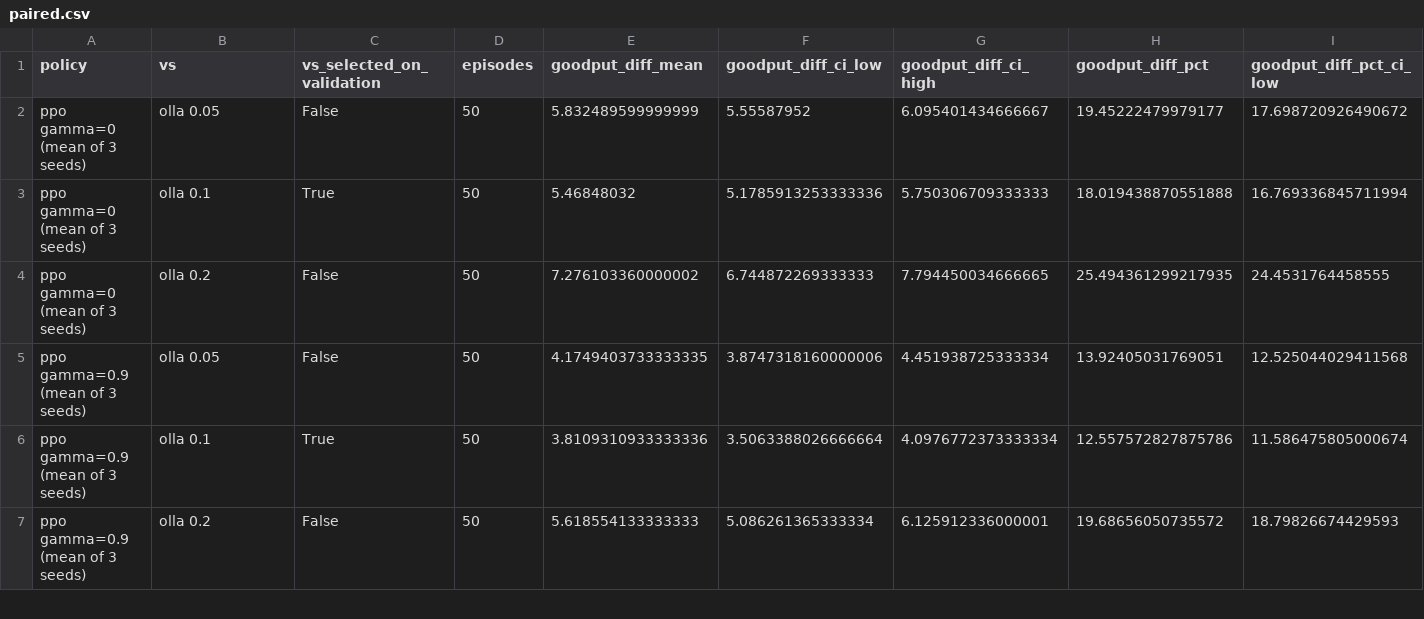
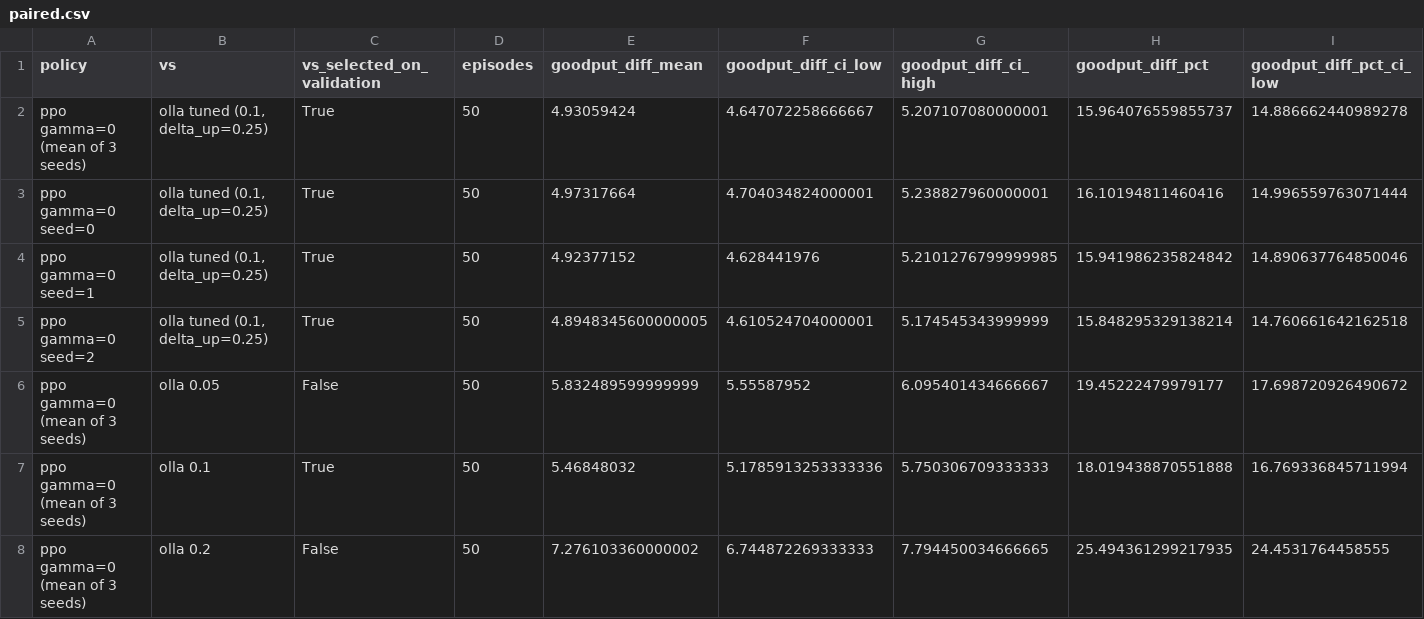
Before and after one commit to Tempip/linkgym, a CSV file: docs/results/m3/paired.csv, drawn as a sheet; only a part is shown; the shorter side is filled out with more unchanged rows; rows hold the shown columns only; the diff names each change by its address in the sheet, - before the commit and + after, or states it on an @@ line.

Commit message:
feat: tunable OLLA step size and tuned-OLLA comparison

```diff
--- a/docs/results/m3/paired.csv
+++ b/docs/results/m3/paired.csv
+row 2: ppo gamma=0 (mean of 3 seeds) | olla tuned (0.1, delta_up=0.25) | True | 50 | 4.93059424 | 4.647072258666667 | 5.207107080000001 | 15.964076559855737 | 14.886662440989278
+row 3: ppo gamma=0 seed=0 | olla tuned (0.1, delta_up=0.25) | True | 50 | 4.97317664 | 4.704034824000001 | 5.238827960000001 | 16.10194811460416 | 14.996559763071444
+row 4: ppo gamma=0 seed=1 | olla tuned (0.1, delta_up=0.25) | True | 50 | 4.92377152 | 4.628441976 | 5.2101276799999985 | 15.941986235824842 | 14.890637764850046
+row 5: ppo gamma=0 seed=2 | olla tuned (0.1, delta_up=0.25) | True | 50 | 4.8948345600000005 | 4.610524704000001 | 5.174545343999999 | 15.848295329138214 | 14.760661642162518
```
Also changed, not shown: docs/results/m3/fixed_snr.csv, docs/results/m3/summary.csv, 9 other files.
